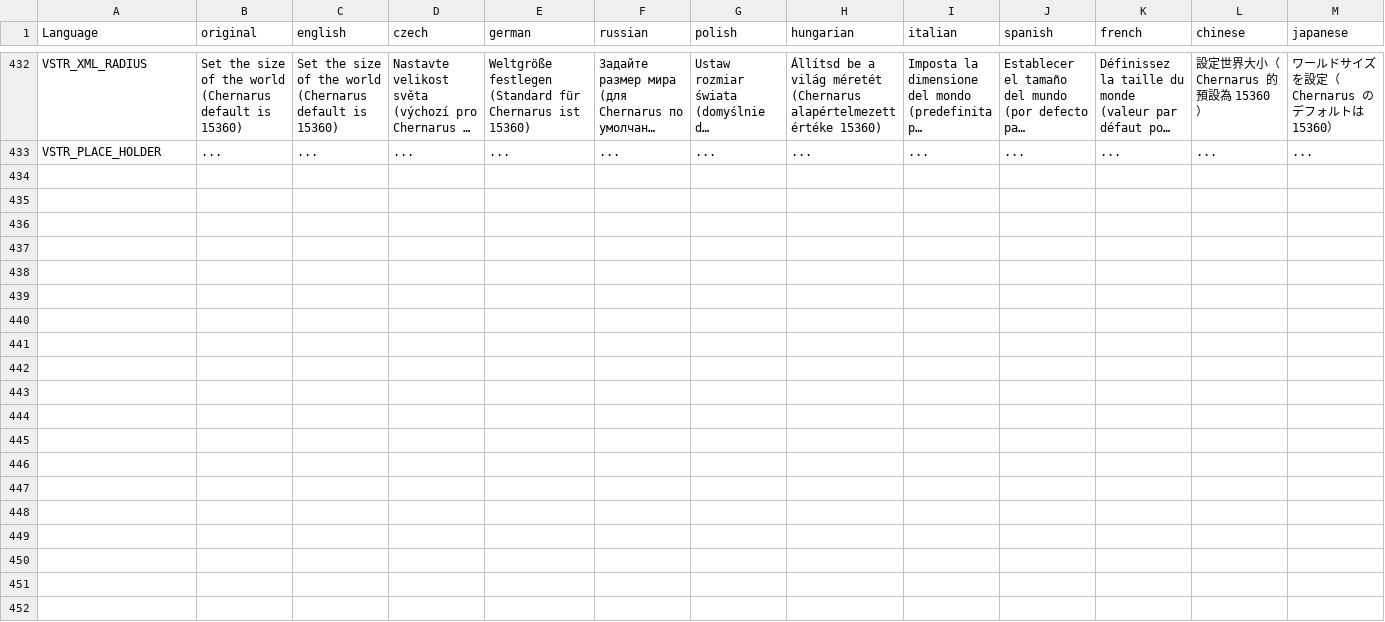
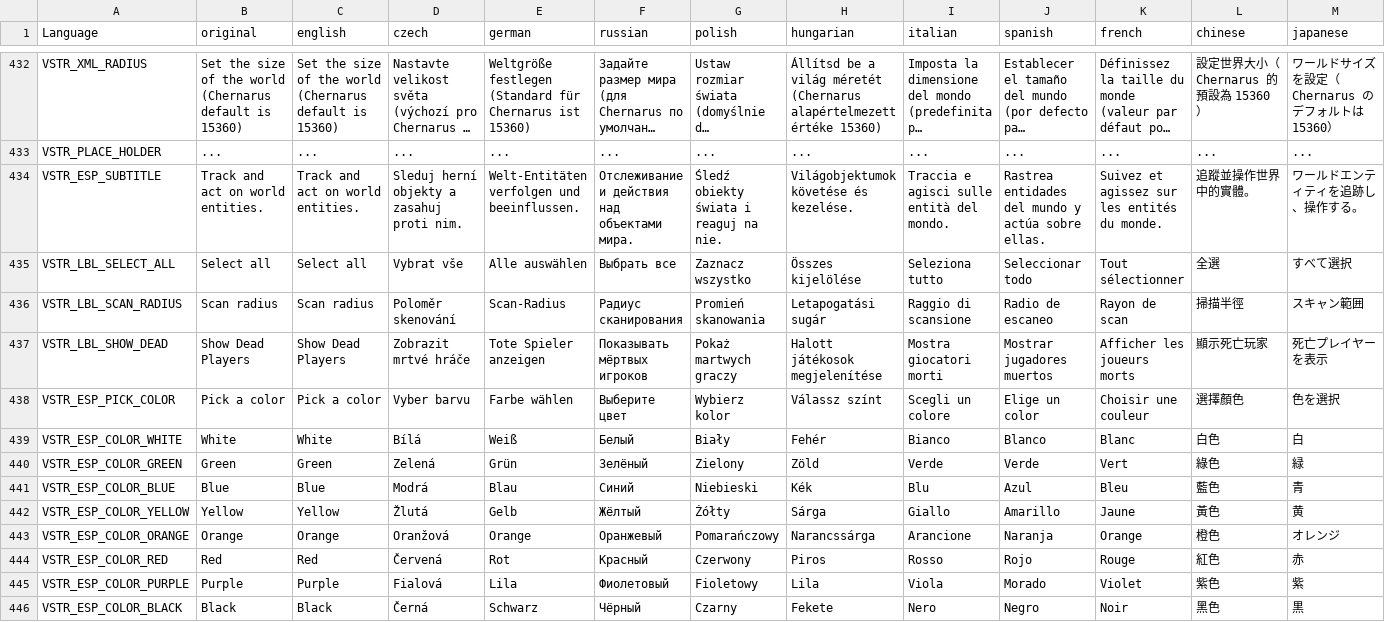
Before and after one commit to Rathio12/VPP-Admin-Tools, a CSV file: assets/stringtable.csv, drawn as a sheet; only a part is shown, gaps mark what is left out; long unchanged cells end in …; rows hold the shown columns only; the diff names each change by its address in the sheet, - before the commit and + after, or states it on an @@ line.

```diff
--- a/assets/stringtable.csv
+++ b/assets/stringtable.csv
+row 434: VSTR_ESP_SUBTITLE | Track and act on world entities. | Track and act on world entities. | Sleduj herní objekty a zasahuj proti nim. | Welt-Entitäten verfolgen und beeinflussen. | Отслеживание и действия над объектами мира. | Śledź obiekty świata i reaguj na nie. | Világobjektumok követése és kezelése. | Traccia e agisci sulle entità del mondo. | Rastrea entidades del mundo y actúa sobre ellas. | Suivez et agissez sur les entités du monde. | 追蹤並操作世界中的實體。 | ワールドエンティティを追跡し、操作する。
+row 435: VSTR_LBL_SELECT_ALL | Select all | Select all | Vybrat vše | Alle auswählen | Выбрать все | Zaznacz wszystko | Összes kijelölése | Seleziona tutto | Seleccionar todo | Tout sélectionner | 全選 | すべて選択
+row 436: VSTR_LBL_SCAN_RADIUS | Scan radius | Scan radius | Poloměr skenování | Scan-Radius | Радиус сканирования | Promień skanowania | Letapogatási sugár | Raggio di scansione | Radio de escaneo | Rayon de scan | 掃描半徑 | スキャン範囲
+row 437: VSTR_LBL_SHOW_DEAD | Show Dead Players | Show Dead Players | Zobrazit mrtvé hráče | Tote Spieler anzeigen | Показывать мёртвых игроков | Pokaż martwych graczy | Halott játékosok megjelenítése | Mostra giocatori morti | Mostrar jugadores muertos | Afficher les joueurs morts | 顯示死亡玩家 | 死亡プレイヤーを表示
+row 438: VSTR_ESP_PICK_COLOR | Pick a color | Pick a color | Vyber barvu | Farbe wählen | Выберите цвет | Wybierz kolor | Válassz színt | Scegli un colore | Elige un color | Choisir une couleur | 選擇顏色 | 色を選択
+row 439: VSTR_ESP_COLOR_WHITE | White | White | Bílá | Weiß | Белый | Biały | Fehér | Bianco | Blanco | Blanc | 白色 | 白
+row 440: VSTR_ESP_COLOR_GREEN | Green | Green | Zelená | Grün | Зелёный | Zielony | Zöld | Verde | Verde | Vert | 綠色 | 緑
+row 441: VSTR_ESP_COLOR_BLUE | Blue | Blue | Modrá | Blau | Синий | Niebieski | Kék | Blu | Azul | Bleu | 藍色 | 青
+row 442: VSTR_ESP_COLOR_YELLOW | Yellow | Yellow | Žlutá | Gelb | Жёлтый | Żółty | Sárga | Giallo | Amarillo | Jaune | 黃色 | 黄
+row 443: VSTR_ESP_COLOR_ORANGE | Orange | Orange | Oranžová | Orange | Оранжевый | Pomarańczowy | Narancssárga | Arancione | Naranja | Orange | 橙色 | オレンジ
+row 444: VSTR_ESP_COLOR_RED | Red | Red | Červená | Rot | Красный | Czerwony | Piros | Rosso | Rojo | Rouge | 紅色 | 赤
+row 445: VSTR_ESP_COLOR_PURPLE | Purple | Purple | Fialová | Lila | Фиолетовый | Fioletowy | Lila | Viola | Morado | Violet | 紫色 | 紫
+row 446: VSTR_ESP_COLOR_BLACK | Black | Black | Černá | Schwarz | Чёрный | Czarny | Fekete | Nero | Negro | Noir | 黑色 | 黒
```
Also changed, not shown: 19 other files.
